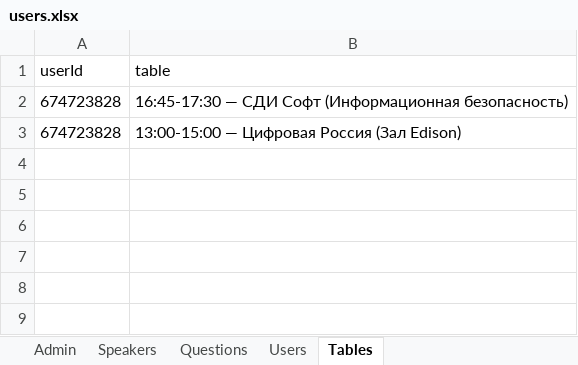
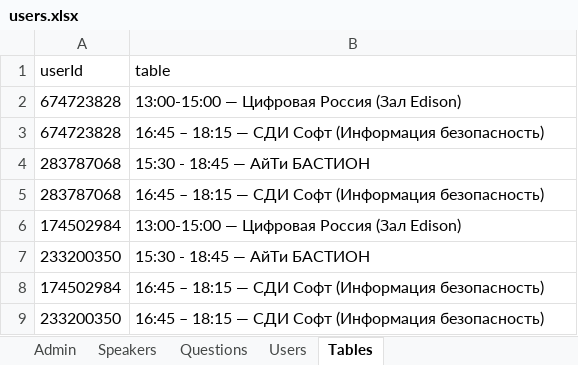
Before and after one commit to serfa9en/telegram-bot-ivs-corp-forum, an Excel workbook: src/main/java/based/users.xlsx, sheet Tables, drawn as a sheet; values as stored, in another font and other column widths than the file's, no borders; removed rows and columns are numbered as before the commit, all else as after; the diff names each change by its address in the sheet, - before the commit and + after, or states it on an @@ line.

```diff
--- a/src/main/java/based/users.xlsx (sheet Tables)
+++ b/src/main/java/based/users.xlsx (sheet Tables)
-row 2: 674723828 | 16:45-17:30 — СДИ Софт (Информационная безопасность)
+row 3: 674723828 | 16:45 – 18:15 — СДИ Софт (Информация безопасность)
+row 4: 283787068 | 15:30 - 18:45 — АйТи БАСТИОН
+row 5: 283787068 | 16:45 – 18:15 — СДИ Софт (Информация безопасность)
+row 6: 174502984 | 13:00-15:00 — Цифровая Россия (Зал Edison)
+row 7: 233200350 | 15:30 - 18:45 — АйТи БАСТИОН
+row 8: 174502984 | 16:45 – 18:15 — СДИ Софт (Информация безопасность)
+row 9: 233200350 | 16:45 – 18:15 — СДИ Софт (Информация безопасность)
```
Also changed, not shown: sheet Users, 11 other files.
